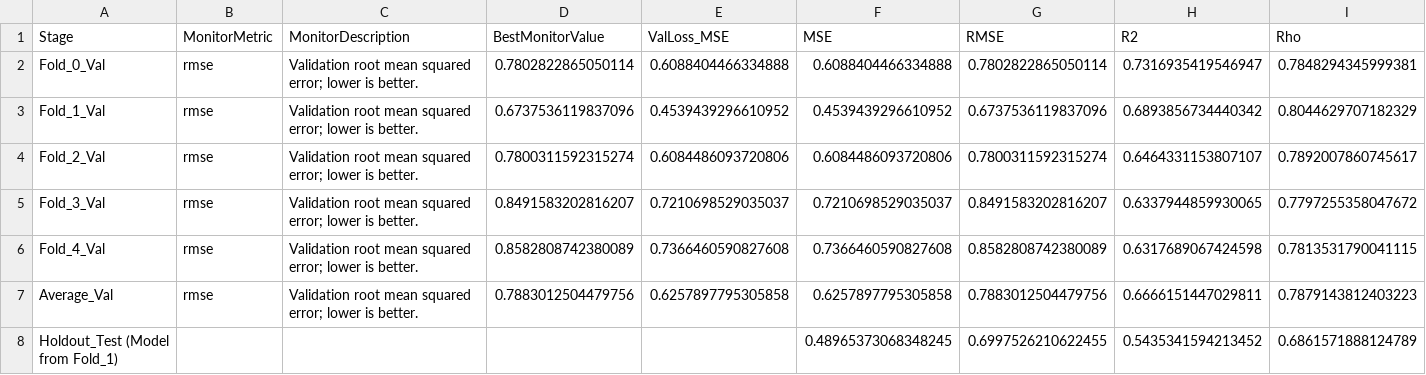
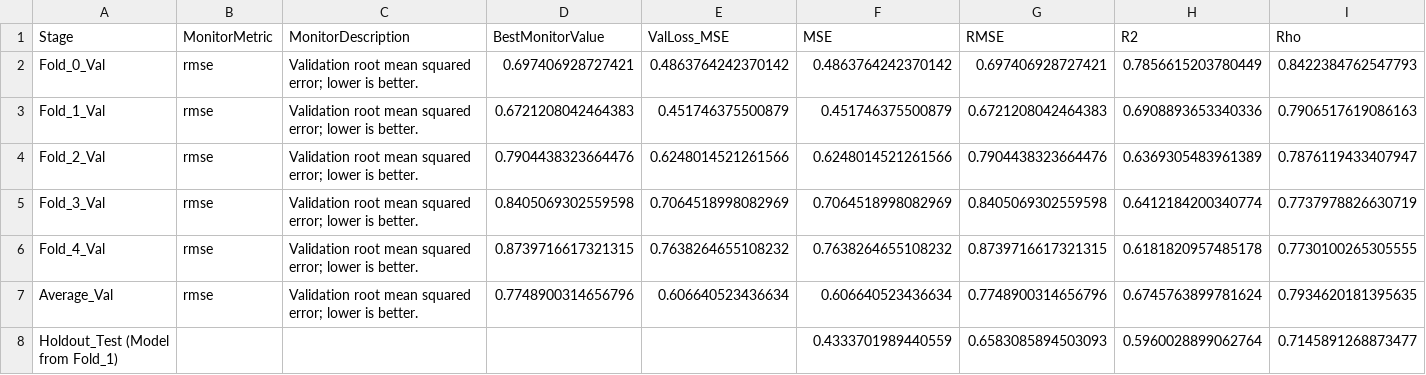
Before and after one commit to johanbaumann/dat675_project, a CSV file: model/0%/MPNN_results_0%.csv, drawn as a sheet.

Commit message:
have trained for 0% dataset now

```diff
--- a/model/0%/MPNN_results_0%.csv
+++ b/model/0%/MPNN_results_0%.csv
@@ -1,8 +1,8 @@
 Stage,MonitorMetric,MonitorDescription,BestMonitorValue,ValLoss_MSE,MSE,RMSE,R2,Rho
-Fold_0_Val,rmse,Validation root mean squared error; lower is better.,0.7802822865050114,0.6088404466334888,0.6088404466334888,0.7802822865050114,0.7316935419546947,0.7848294345999381
-Fold_1_Val,rmse,Validation root mean squared error; lower is better.,0.6737536119837096,0.4539439296610952,0.4539439296610952,0.6737536119837096,0.6893856734440342,0.8044629707182329
-Fold_2_Val,rmse,Validation root mean squared error; lower is better.,0.7800311592315274,0.6084486093720806,0.6084486093720806,0.7800311592315274,0.6464331153807107,0.7892007860745617
-Fold_3_Val,rmse,Validation root mean squared error; lower is better.,0.8491583202816207,0.7210698529035037,0.7210698529035037,0.8491583202816207,0.6337944859930065,0.7797255358047672
-Fold_4_Val,rmse,Validation root mean squared error; lower is better.,0.8582808742380089,0.7366460590827608,0.7366460590827608,0.8582808742380089,0.6317689067424598,0.7813531790041115
-Average_Val,rmse,Validation root mean squared error; lower is better.,0.7883012504479756,0.6257897795305858,0.6257897795305858,0.7883012504479756,0.6666151447029811,0.7879143812403223
-Holdout_Test (Model from Fold_1),,,,,0.48965373068348245,0.6997526210622455,0.5435341594213452,0.6861571888124789
+Fold_0_Val,rmse,Validation root mean squared error; lower is better.,0.697406928727421,0.4863764242370142,0.4863764242370142,0.697406928727421,0.7856615203780449,0.8422384762547793
+Fold_1_Val,rmse,Validation root mean squared error; lower is better.,0.6721208042464383,0.451746375500879,0.451746375500879,0.6721208042464383,0.6908893653340336,0.7906517619086163
+Fold_2_Val,rmse,Validation root mean squared error; lower is better.,0.7904438323664476,0.6248014521261566,0.6248014521261566,0.7904438323664476,0.6369305483961389,0.7876119433407947
+Fold_3_Val,rmse,Validation root mean squared error; lower is better.,0.8405069302559598,0.7064518998082969,0.7064518998082969,0.8405069302559598,0.6412184200340774,0.7737978826630719
+Fold_4_Val,rmse,Validation root mean squared error; lower is better.,0.8739716617321315,0.7638264655108232,0.7638264655108232,0.8739716617321315,0.6181820957485178,0.7730100265305555
+Average_Val,rmse,Validation root mean squared error; lower is better.,0.7748900314656796,0.606640523436634,0.606640523436634,0.7748900314656796,0.6745763899781624,0.7934620181395635
+Holdout_Test (Model from Fold_1),,,,,0.4333701989440559,0.6583085894503093,0.5960028899062764,0.7145891268873477
```
Also changed, not shown: 7 other files.
